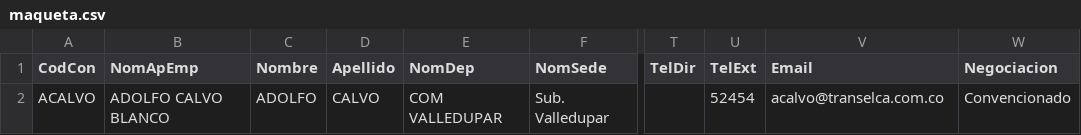
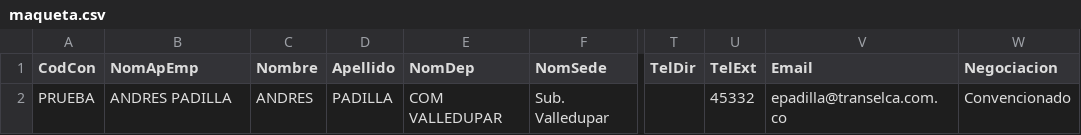
Before and after one commit to brayanCoronell323/csv, a CSV file: maqueta.csv, drawn as a sheet; only a part is shown, gaps mark what is left out; the diff names each change by its address in the sheet, - before the commit and + after, or states it on an @@ line.

```diff
--- a/maqueta.csv
+++ b/maqueta.csv
-A2 (CodCon): ACALVO
+A2 (CodCon): PRUEBA
-B2 (NomApEmp): ADOLFO CALVO BLANCO
+B2 (NomApEmp): ANDRES PADILLA
-C2 (Nombre): ADOLFO
+C2 (Nombre): ANDRES
-D2 (Apellido): CALVO
+D2 (Apellido): PADILLA
-U2 (TelExt): 52454
+U2 (TelExt): 45332
-V2 (Email): acalvo@transelca.com.co
+V2 (Email): epadilla@transelca.com.co
```
Also changed, not shown: 1 other file.
